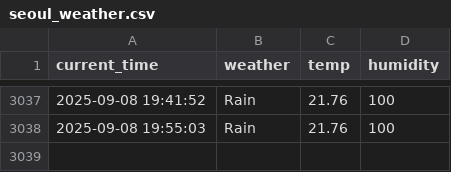
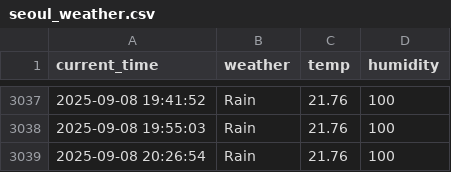
Before and after one commit to rlaxogudp/Seoul_weather_5m, a CSV file: seoul_weather.csv, drawn as a sheet; only a part is shown, gaps mark what is left out; the diff names each change by its address in the sheet, - before the commit and + after, or states it on an @@ line.

```diff
--- a/seoul_weather.csv
+++ b/seoul_weather.csv
+row 3039: 2025-09-08 20:26:54 | Rain | 21.76 | 100
```
